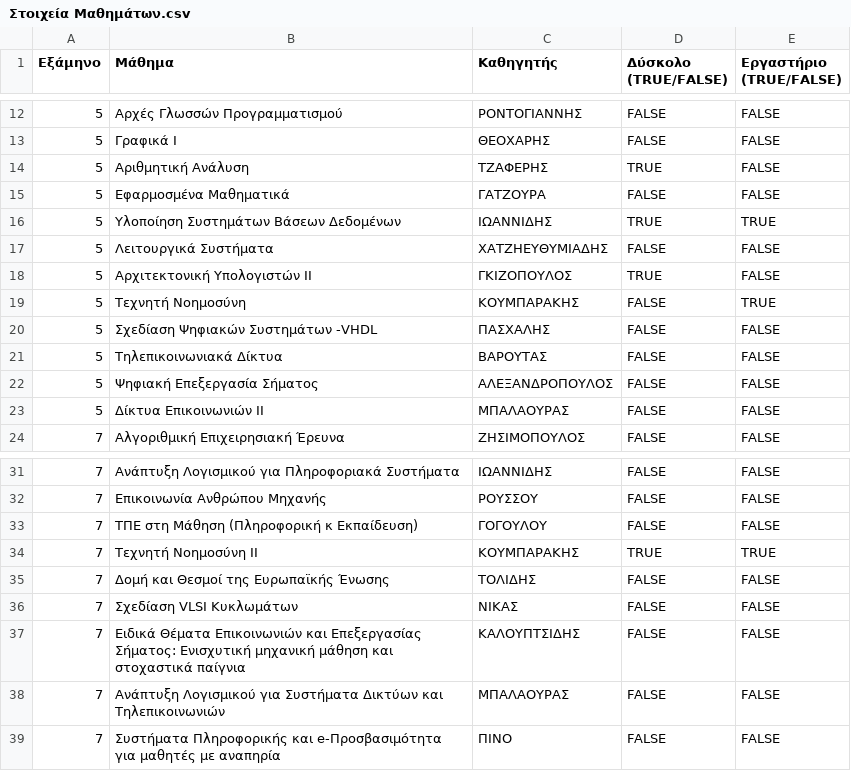
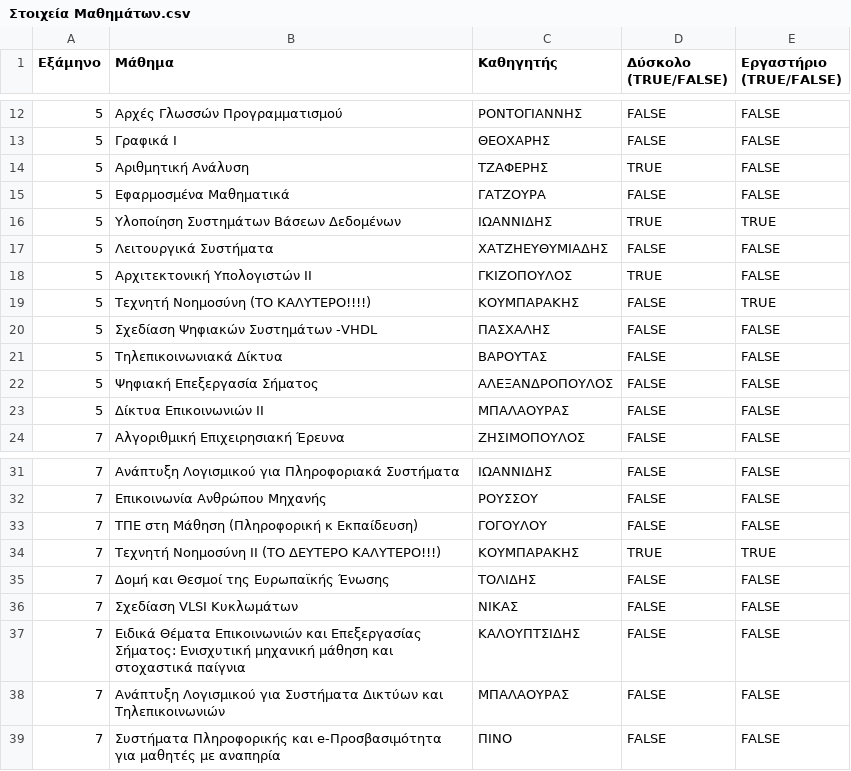
Before and after one commit to Mesrine23/AI_3, a CSV file: Στοιχεία Μαθημάτων.csv, drawn as a sheet; only a part is shown, gaps mark what is left out.

Commit message:
update

```diff
--- a/Στοιχεία Μαθημάτων.csv
+++ b/Στοιχεία Μαθημάτων.csv
@@ -18,3 +18,3 @@
 5,Αρχιτεκτονική Υπολογιστών ΙΙ,ΓΚΙΖΟΠΟΥΛΟΣ,TRUE,FALSE
-5,Τεχνητή Νοηµοσύνη,ΚΟΥΜΠΑΡΑΚΗΣ,FALSE,TRUE
+5,Τεχνητή Νοηµοσύνη (ΤΟ ΚΑΛΥΤΕΡΟ!!!!),ΚΟΥΜΠΑΡΑΚΗΣ,FALSE,TRUE
 5,Σχεδίαση Ψηφιακών Συστηµάτων -VHDL,ΠΑΣΧΑΛΗΣ,FALSE,FALSE
@@ -33,3 +33,3 @@
 7,ΤΠΕ στη Μάθηση (Πληροφορική κ Εκπαίδευση),ΓΟΓΟΥΛΟΥ,FALSE,FALSE
-7,Τεχνητή Νοημοσύνη ΙΙ,ΚΟΥΜΠΑΡΑΚΗΣ,TRUE,TRUE
+7,Τεχνητή Νοημοσύνη ΙΙ (ΤΟ ΔΕΥΤΕΡΟ ΚΑΛΥΤΕΡΟ!!!),ΚΟΥΜΠΑΡΑΚΗΣ,TRUE,TRUE
 7,Δοµή και Θεσµοί της Ευρωπαϊκής Ένωσης,ΤΟΛΙΔΗΣ,FALSE,FALSE
```
